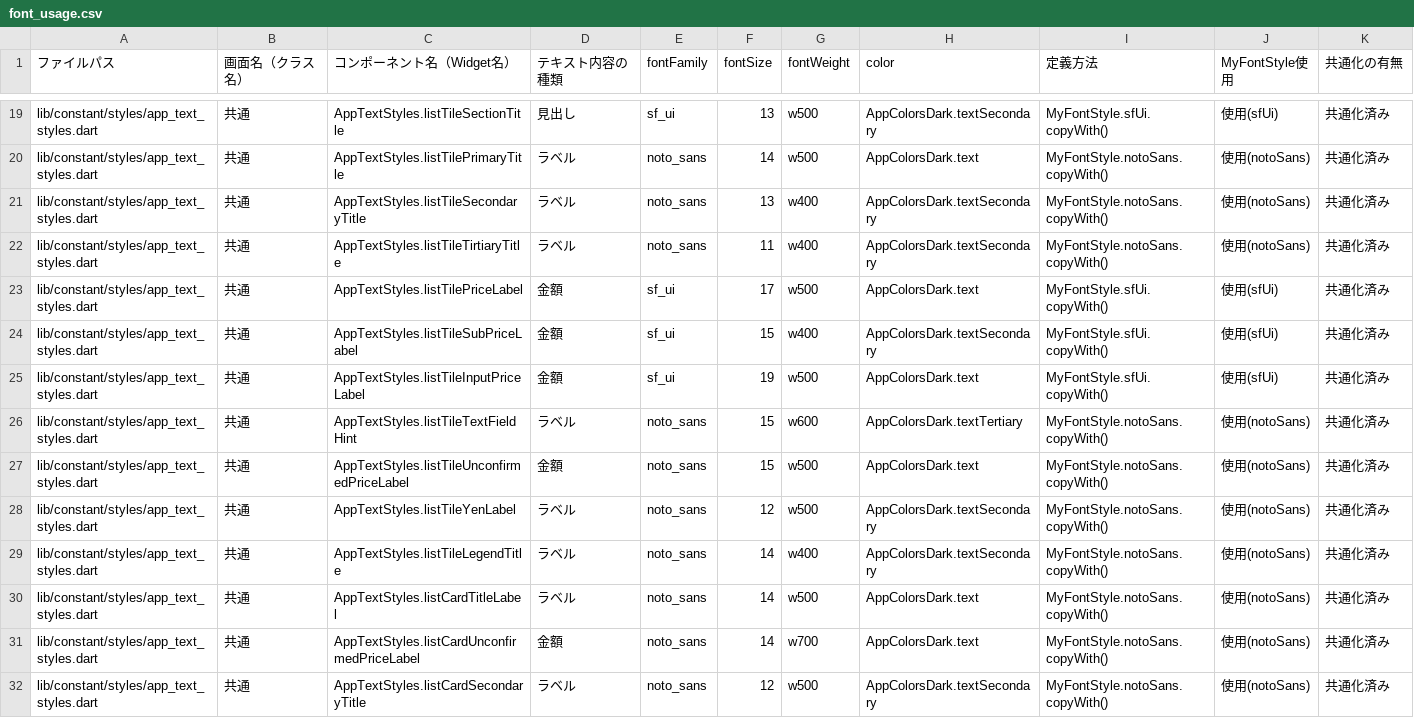
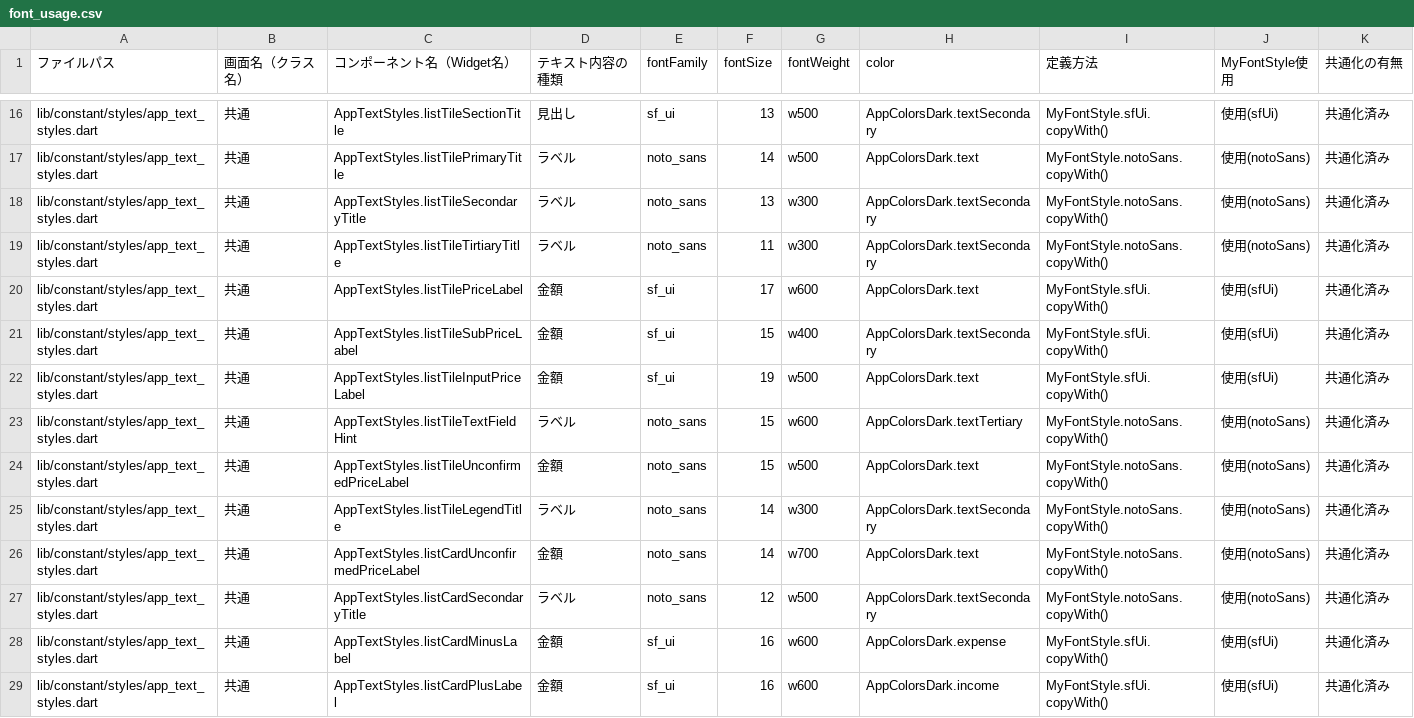
Before and after one commit to puruwo/kakeibo_v3, a CSV file: lib/docs/font_usage.csv, drawn as a sheet; only a part is shown, gaps mark what is left out; the shorter side is filled out with more unchanged rows; the diff covers the shown part only.

Commit message:
✏️UIfix_AppTextStylesの同一スタイル統合とウェイト対比の強化（ADR-017 #4）

```diff
--- a/lib/docs/font_usage.csv
+++ b/lib/docs/font_usage.csv
@@ -20,5 +17,5 @@ lib/constant/styles/app_text_styles.dart,共通,AppTextStyles.listTileSectionTit
 lib/constant/styles/app_text_styles.dart,共通,AppTextStyles.listTilePrimaryTitle,ラベル,noto_sans,14,w500,AppColorsDark.text,MyFontStyle.notoSans.copyWith(),使用(notoSans),共通化済み
-lib/constant/styles/app_text_styles.dart,共通,AppTextStyles.listTileSecondaryTitle,ラベル,noto_sans,13,w400,AppColorsDark.textSecondary,MyFontStyle.notoSans.copyWith(),使用(notoSans),共通化済み
-lib/constant/styles/app_text_styles.dart,共通,AppTextStyles.listTileTirtiaryTitle,ラベル,noto_sans,11,w400,AppColorsDark.textSecondary,MyFontStyle.notoSans.copyWith(),使用(notoSans),共通化済み
-lib/constant/styles/app_text_styles.dart,共通,AppTextStyles.listTilePriceLabel,金額,sf_ui,17,w500,AppColorsDark.text,MyFontStyle.sfUi.copyWith(),使用(sfUi),共通化済み
+lib/constant/styles/app_text_styles.dart,共通,AppTextStyles.listTileSecondaryTitle,ラベル,noto_sans,13,w300,AppColorsDark.textSecondary,MyFontStyle.notoSans.copyWith(),使用(notoSans),共通化済み
+lib/constant/styles/app_text_styles.dart,共通,AppTextStyles.listTileTirtiaryTitle,ラベル,noto_sans,11,w300,AppColorsDark.textSecondary,MyFontStyle.notoSans.copyWith(),使用(notoSans),共通化済み
+lib/constant/styles/app_text_styles.dart,共通,AppTextStyles.listTilePriceLabel,金額,sf_ui,17,w600,AppColorsDark.text,MyFontStyle.sfUi.copyWith(),使用(sfUi),共通化済み
 lib/constant/styles/app_text_styles.dart,共通,AppTextStyles.listTileSubPriceLabel,金額,sf_ui,15,w400,AppColorsDark.textSecondary,MyFontStyle.sfUi.copyWith(),使用(sfUi),共通化済み
@@ -27,5 +24,3 @@ lib/constant/styles/app_text_styles.dart,共通,AppTextStyles.listTileTextFieldH
 lib/constant/styles/app_text_styles.dart,共通,AppTextStyles.listTileUnconfirmedPriceLabel,金額,noto_sans,15,w500,AppColorsDark.text,MyFontStyle.notoSans.copyWith(),使用(notoSans),共通化済み
-lib/constant/styles/app_text_styles.dart,共通,AppTextStyles.listTileYenLabel,ラベル,noto_sans,12,w500,AppColorsDark.textSecondary,MyFontStyle.notoSans.copyWith(),使用(notoSans),共通化済み
-lib/constant/styles/app_text_styles.dart,共通,AppTextStyles.listTileLegendTitle,ラベル,noto_sans,14,w400,AppColorsDark.textSecondary,MyFontStyle.notoSans.copyWith(),使用(notoSans),共通化済み
-lib/constant/styles/app_text_styles.dart,共通,AppTextStyles.listCardTitleLabel,ラベル,noto_sans,14,w500,AppColorsDark.text,MyFontStyle.notoSans.copyWith(),使用(notoSans),共通化済み
+lib/constant/styles/app_text_styles.dart,共通,AppTextStyles.listTileLegendTitle,ラベル,noto_sans,14,w300,AppColorsDark.textSecondary,MyFontStyle.notoSans.copyWith(),使用(notoSans),共通化済み
 lib/constant/styles/app_text_styles.dart,共通,AppTextStyles.listCardUnconfirmedPriceLabel,金額,noto_sans,14,w700,AppColorsDark.text,MyFontStyle.notoSans.copyWith(),使用(notoSans),共通化済み
```
Also changed, not shown: 5 removed rows and 3 edited cells elsewhere in this file, lib/docs/font_issues.csv, 15 other files.
